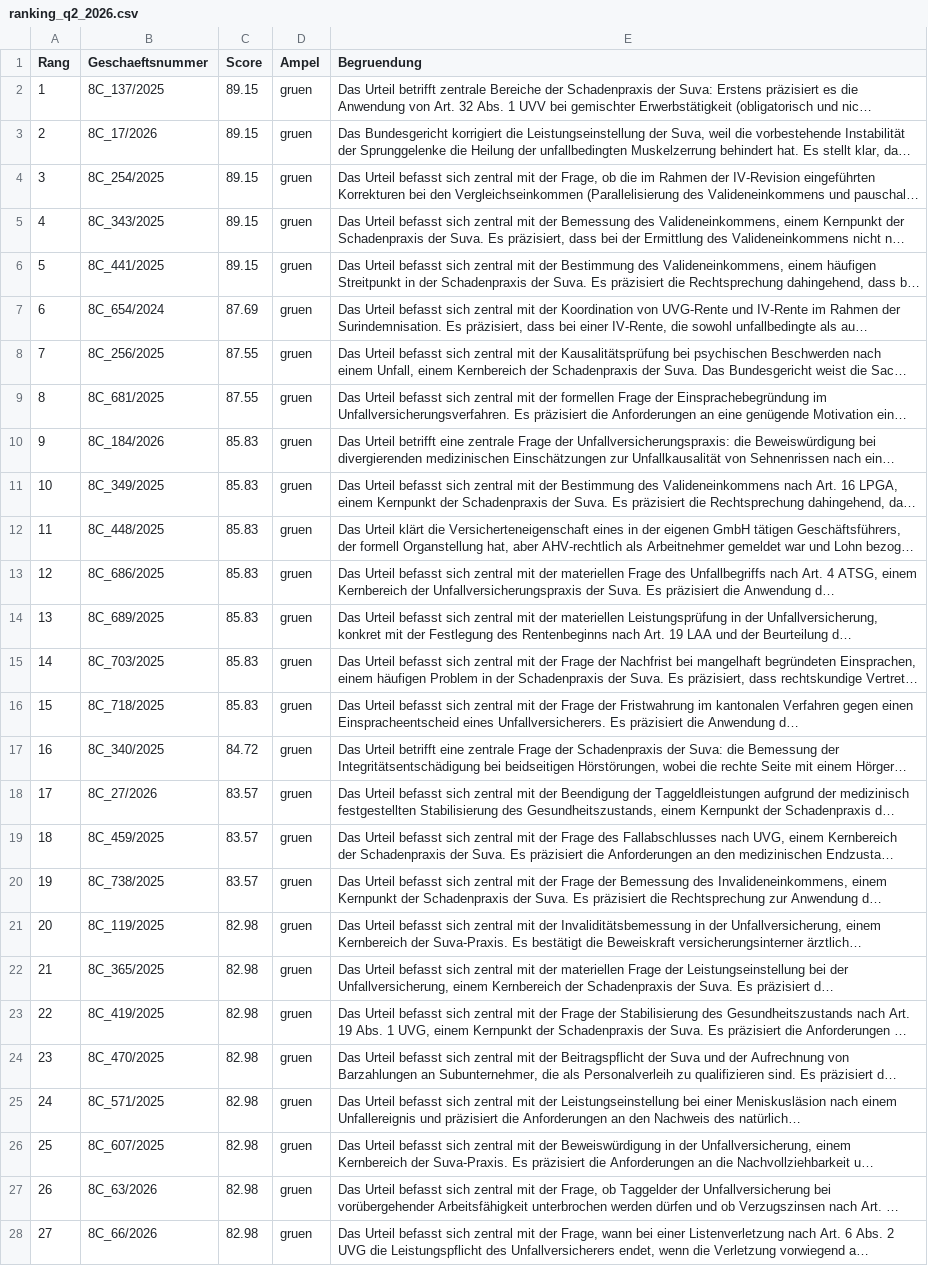
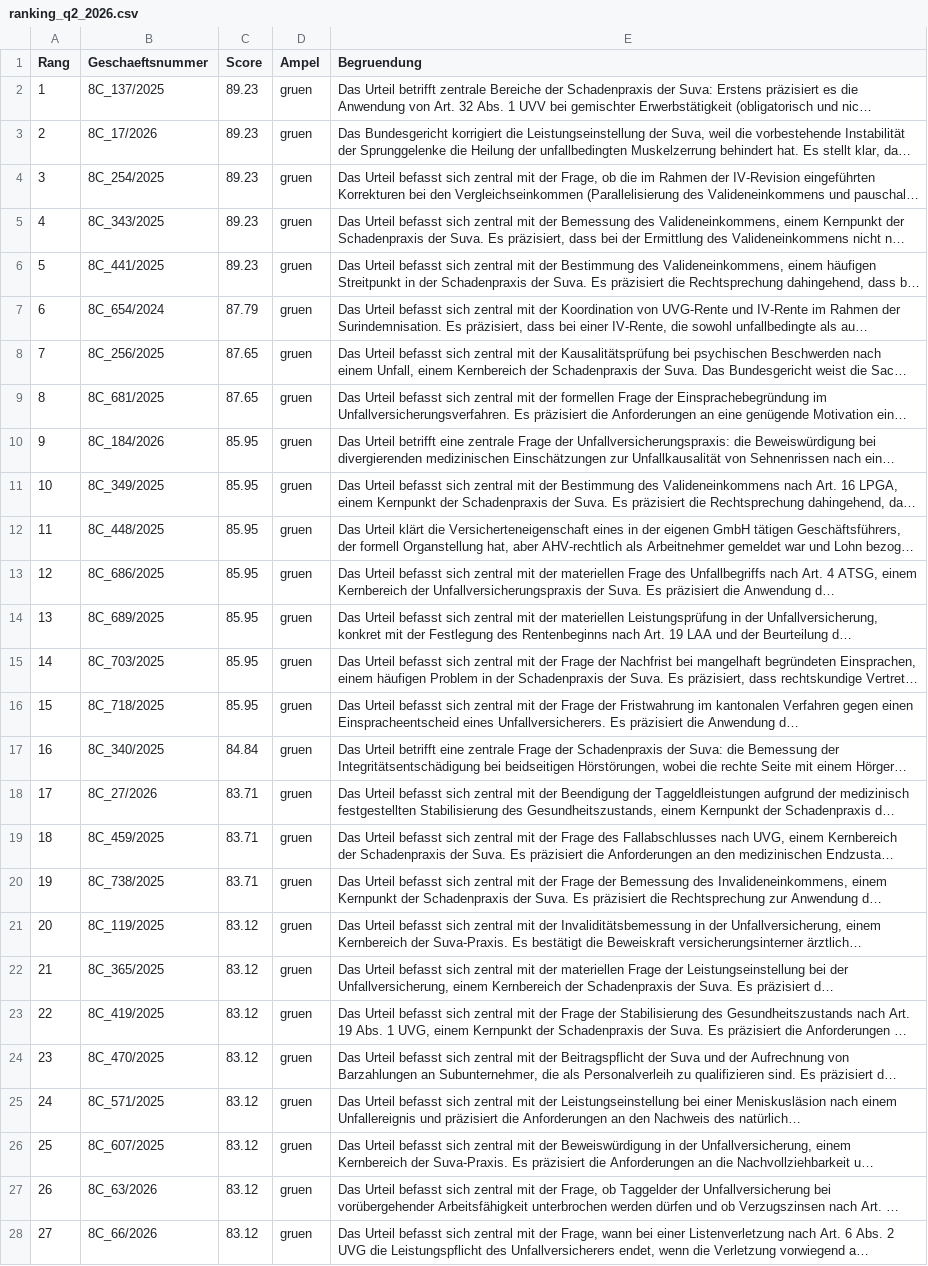
Before and after one commit to budermike/hack_apertus_coffee.exe, a CSV file: results/ranking_q2_2026.csv, drawn as a sheet; only a part is shown; long unchanged cells end in …; the diff covers the shown part only; the diff names each change by its address in the sheet, - before the commit and + after, or states it on an @@ line.

```diff
--- a/results/ranking_q2_2026.csv
+++ b/results/ranking_q2_2026.csv
-C2:C6 (Score): 89.15
+C2:C6 (Score): 89.23
-C7 (Score): 87.69
+C7 (Score): 87.79
-C8:C9 (Score): 87.55
+C8:C9 (Score): 87.65
-C10:C16 (Score): 85.83
+C10:C16 (Score): 85.95
-C17 (Score): 84.72
+C17 (Score): 84.84
-C18:C20 (Score): 83.57
+C18:C20 (Score): 83.71
-C21:C28 (Score): 82.98
+C21:C28 (Score): 83.12
```
Also changed, not shown: 87 edited cells elsewhere in this file, results/tables/feedback_learning_sim.csv, 24 other files.
